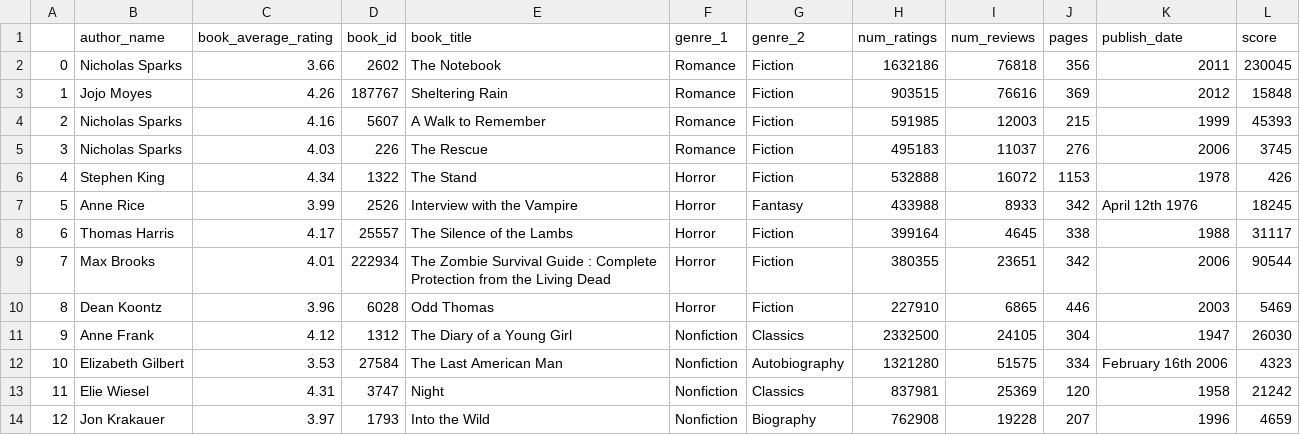
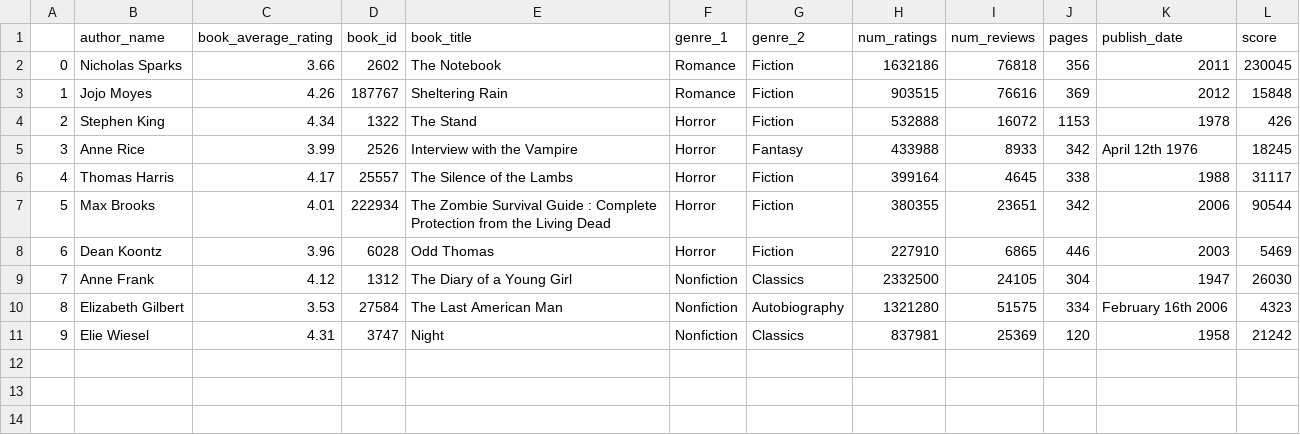
Before and after one commit to martaradzi/knowledgeEngineering, a CSV file: data/books_to_display/class6.csv, drawn as a sheet; removed rows and columns are numbered as before the commit, all else as after; the diff names each change by its address in the sheet, - before the commit and + after, or states it on an @@ line.

```diff
--- a/data/books_to_display/class6.csv
+++ b/data/books_to_display/class6.csv
-row 4: 2 | Nicholas Sparks | 4.16 | 5607 | A Walk to Remember | Romance | Fiction | 591985 | 12003 | 215 | 1999 | 45393
-row 5: 3 | Nicholas Sparks | 4.03 | 226 | The Rescue | Romance | Fiction | 495183 | 11037 | 276 | 2006 | 3745
@@ column A renumbered between rows 4 and 11 @@
-row 14: 12 | Jon Krakauer | 3.97 | 1793 | Into the Wild | Nonfiction | Biography | 762908 | 19228 | 207 | 1996 | 4659
```
Also changed, not shown: data/books_to_display/class1.csv, data/books_to_display/class2.csv, 8 other files.
